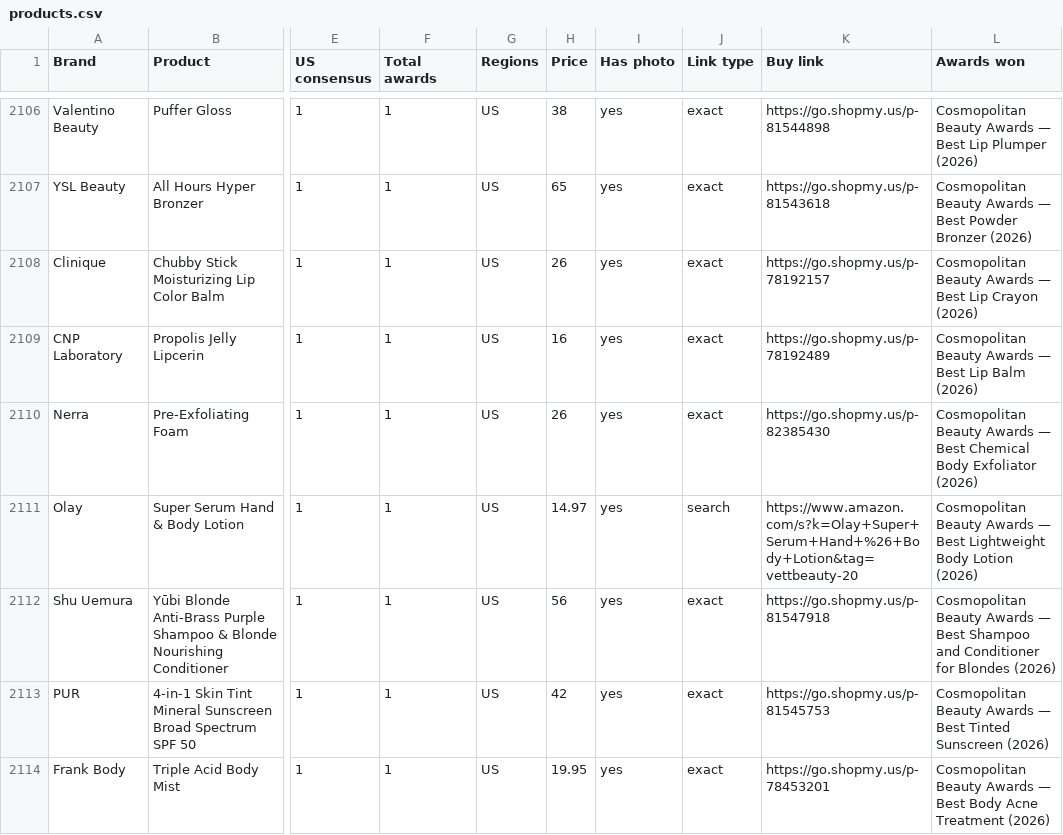
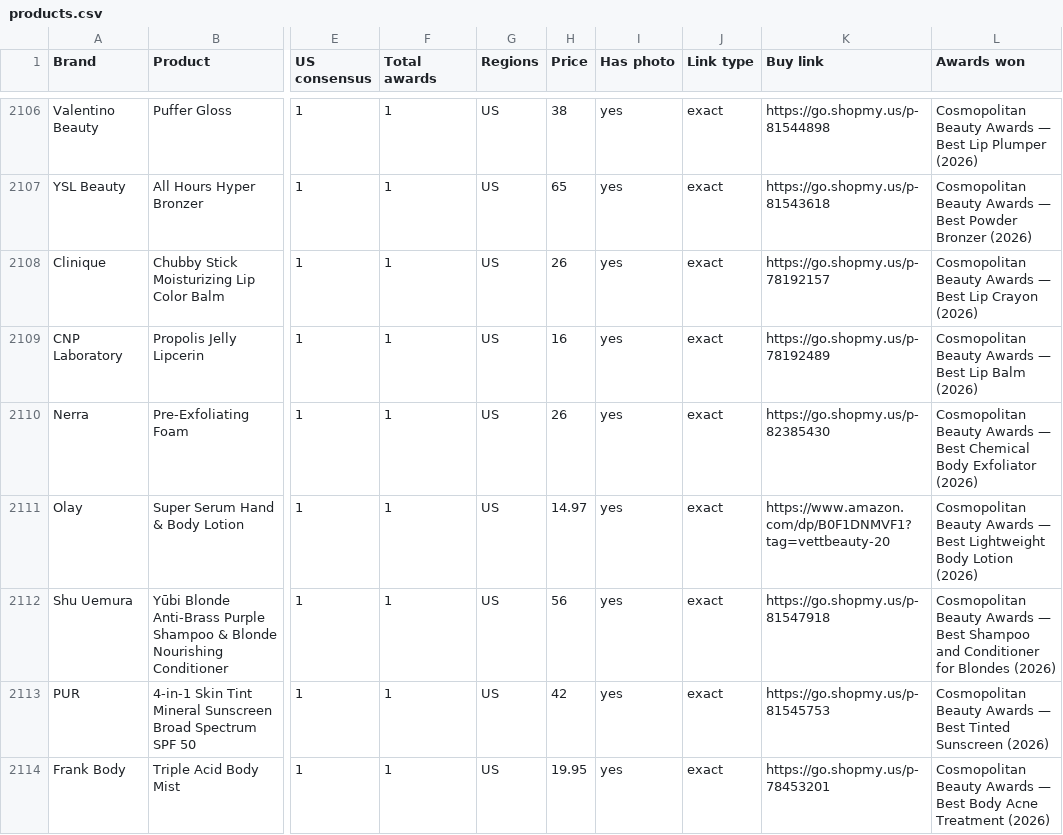
Before and after one commit to vettbty/vettbeauty-scaffold, a CSV file: products.csv, drawn as a sheet; only a part is shown, gaps mark what is left out; the diff covers the shown part only; the diff names each change by its address in the sheet, - before the commit and + after, or states it on an @@ line.

```diff
--- a/products.csv
+++ b/products.csv
-J2111 (Link type): search
+J2111 (Link type): exact
-K2111 (Buy link): https://www.amazon.com/s?k=Olay+Super+Serum+Hand+%26+Body+Lotion&tag=vettbeauty-20
+K2111 (Buy link): https://www.amazon.com/dp/B0F1DNMVF1?tag=vettbeauty-20
```
Also changed, not shown: 72 edited cells elsewhere in this file, 1 other file.
